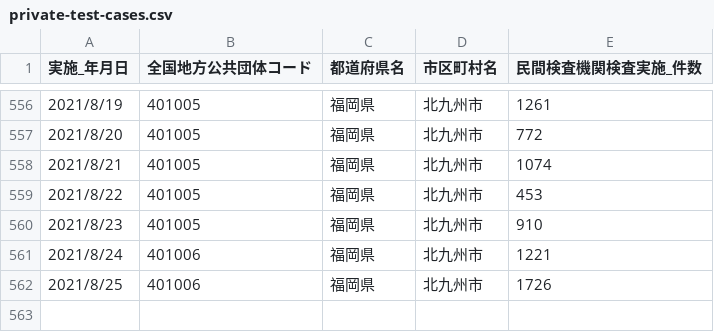
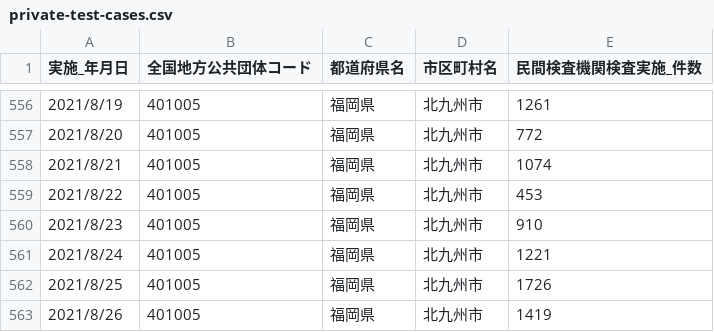
Before and after one commit to code4sabae/opendatagojp, a CSV file: csv/kitakyushu-shi/private-test-cases.csv, drawn as a sheet; only a part is shown, gaps mark what is left out.

```diff
--- a/csv/kitakyushu-shi/private-test-cases.csv
+++ b/csv/kitakyushu-shi/private-test-cases.csv
@@ -560,3 +560,4 @@
 2021/8/23,401005,福岡県,北九州市,910
-2021/8/24,401006,福岡県,北九州市,1221
-2021/8/25,401006,福岡県,北九州市,1726
+2021/8/24,401005,福岡県,北九州市,1221
+2021/8/25,401005,福岡県,北九州市,1726
+2021/8/26,401005,福岡県,北九州市,1419
```
Also changed, not shown: csv/fukuoka-shi/contact-dial-cases.csv, csv/fukuoka-shi/test-cases.csv, 9 other files.
